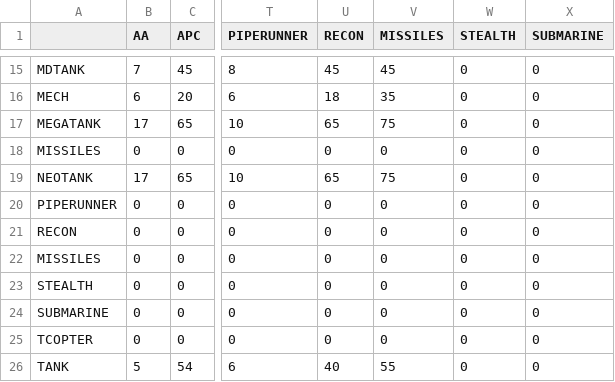
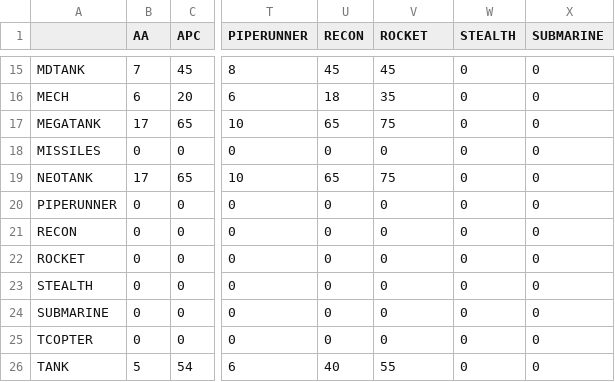
Before and after one commit to Codename-Recon/Gridlock, a CSV file: types/damage/secondary.csv, drawn as a sheet; only a part is shown, gaps mark what is left out; the diff names each change by its address in the sheet, - before the commit and + after, or states it on an @@ line.

```diff
--- a/types/damage/secondary.csv
+++ b/types/damage/secondary.csv
-V1: MISSILES
+V1: ROCKET
-A22: MISSILES
+A22: ROCKET
```
Also changed, not shown: types/damage/primary.csv.
